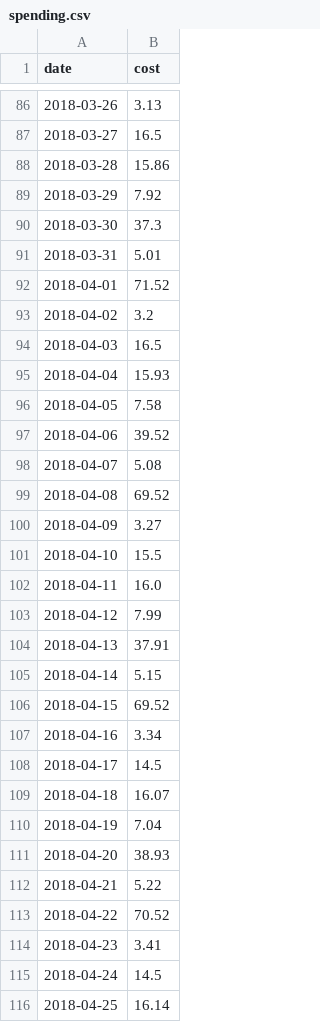
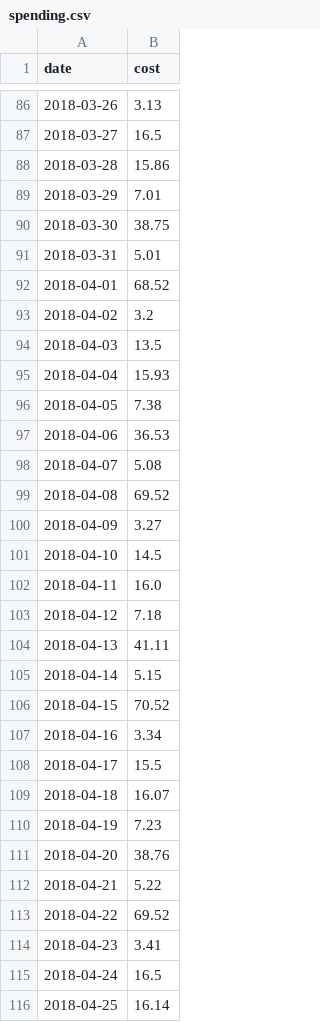
Before and after one commit to JeffTheHautbois/RNN_LSTM, a CSV file: spending.csv, drawn as a sheet; only a part is shown, gaps mark what is left out; the diff covers the shown part only.

```diff
--- a/spending.csv
+++ b/spending.csv
@@ -88,11 +88,11 @@ date,cost
 2018-03-28,15.86
-2018-03-29,7.92
-2018-03-30,37.3
+2018-03-29,7.01
+2018-03-30,38.75
 2018-03-31,5.01
-2018-04-01,71.52
+2018-04-01,68.52
 2018-04-02,3.2
-2018-04-03,16.5
+2018-04-03,13.5
 2018-04-04,15.93
-2018-04-05,7.58
-2018-04-06,39.52
+2018-04-05,7.38
+2018-04-06,36.53
 2018-04-07,5.08
@@ -100,17 +100,17 @@ date,cost
 2018-04-09,3.27
-2018-04-10,15.5
+2018-04-10,14.5
 2018-04-11,16.0
-2018-04-12,7.99
-2018-04-13,37.91
+2018-04-12,7.18
+2018-04-13,41.11
 2018-04-14,5.15
-2018-04-15,69.52
+2018-04-15,70.52
 2018-04-16,3.34
-2018-04-17,14.5
+2018-04-17,15.5
 2018-04-18,16.07
-2018-04-19,7.04
-2018-04-20,38.93
+2018-04-19,7.23
+2018-04-20,38.76
 2018-04-21,5.22
-2018-04-22,70.52
+2018-04-22,69.52
 2018-04-23,3.41
-2018-04-24,14.5
+2018-04-24,16.5
 2018-04-25,16.14
```
Also changed, not shown: 1 removed row and 61 edited cells elsewhere in this file, 3 other files.
